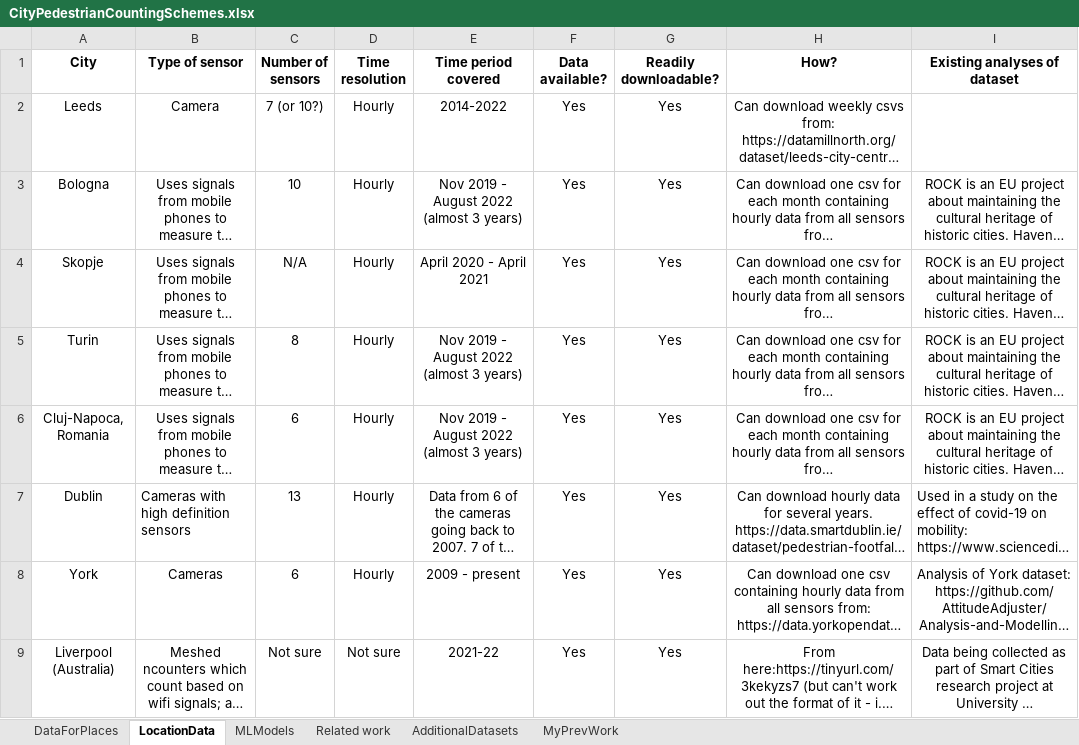
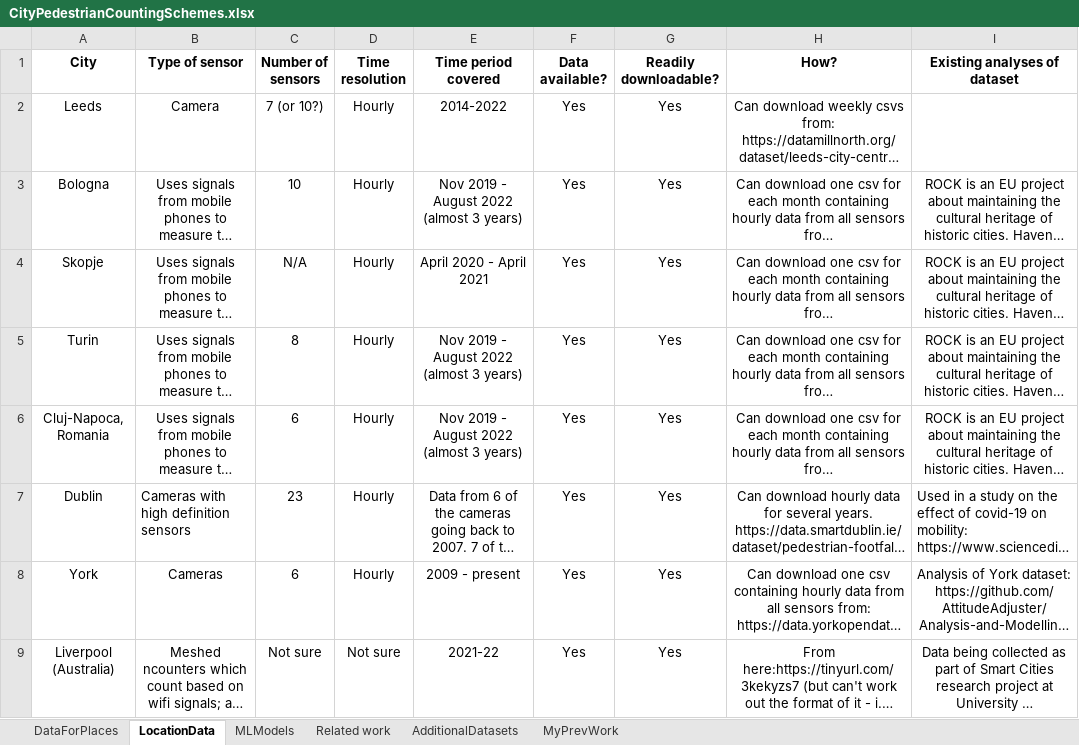
Before and after one commit to masher92/UKCP18, an Excel workbook: CityPedestrianCountingSchemes.xlsx, sheet LocationData, drawn as a sheet; only a part is shown; long unchanged cells end in …; values as stored, in another font and other column widths than the file's, no borders; the diff names each change by its address in the sheet, - before the commit and + after, or states it on an @@ line.

```diff
--- a/CityPedestrianCountingSchemes.xlsx (sheet LocationData)
+++ b/CityPedestrianCountingSchemes.xlsx (sheet LocationData)
-C7 (Number of sensors): 13
+C7 (Number of sensors): 23
```
Also changed, not shown: 1 other file.
